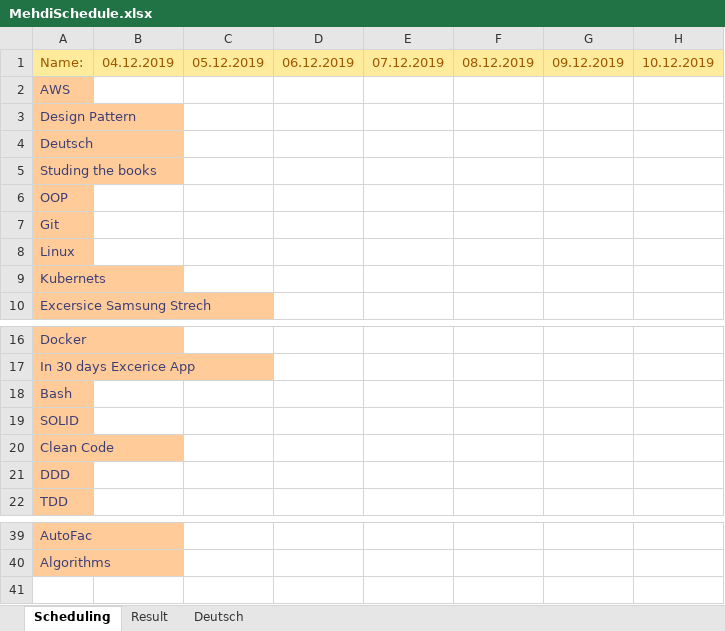
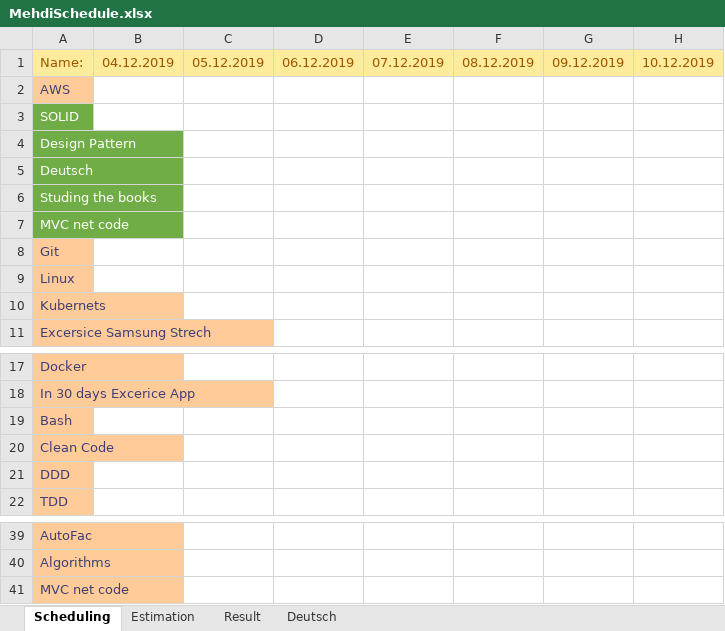
Before and after one commit to MahdiDroid/Schedule, an Excel workbook: MehdiSchedule.xlsx, sheet Scheduling, drawn as a sheet; only a part is shown, gaps mark what is left out; values as stored, in another font and other column widths than the file's, no borders; addresses are those after the commit; rows hold the shown columns only; the diff names each change by its address in the sheet, - before the commit and + after, or states it on an @@ line.

```diff
--- a/MehdiSchedule.xlsx (sheet Scheduling)
+++ b/MehdiSchedule.xlsx (sheet Scheduling)
+sheet tab: Estimation
@@ row 19 moved to row 3: SOLID @@
@@ A4:A7 fill: #FFCC99 → #70AD47, text colour: #3F3F76 → #FFFFFF @@
-A7: OOP
+A7: MVC net code
+row 41: MVC net code
```
